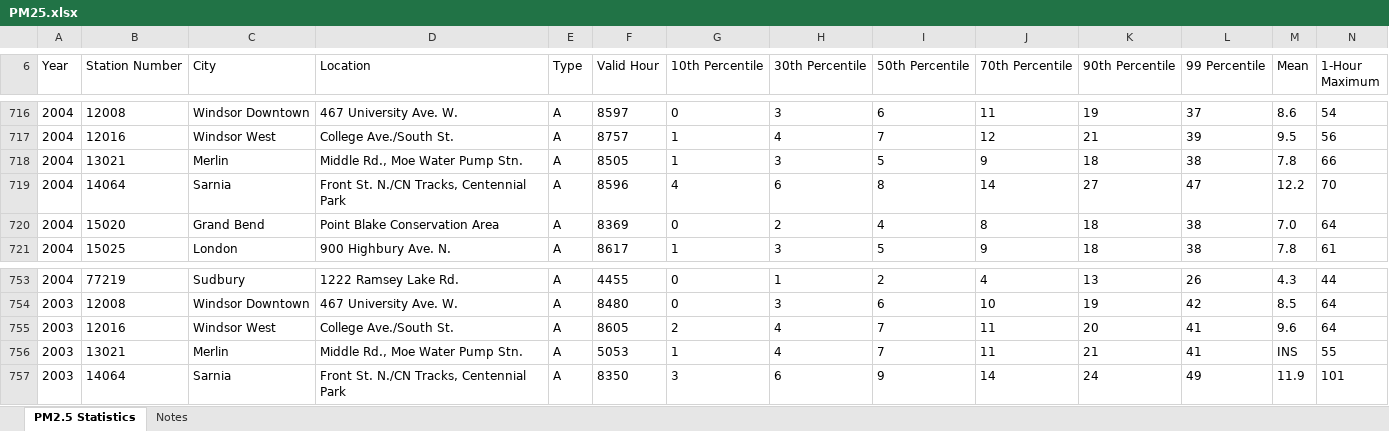
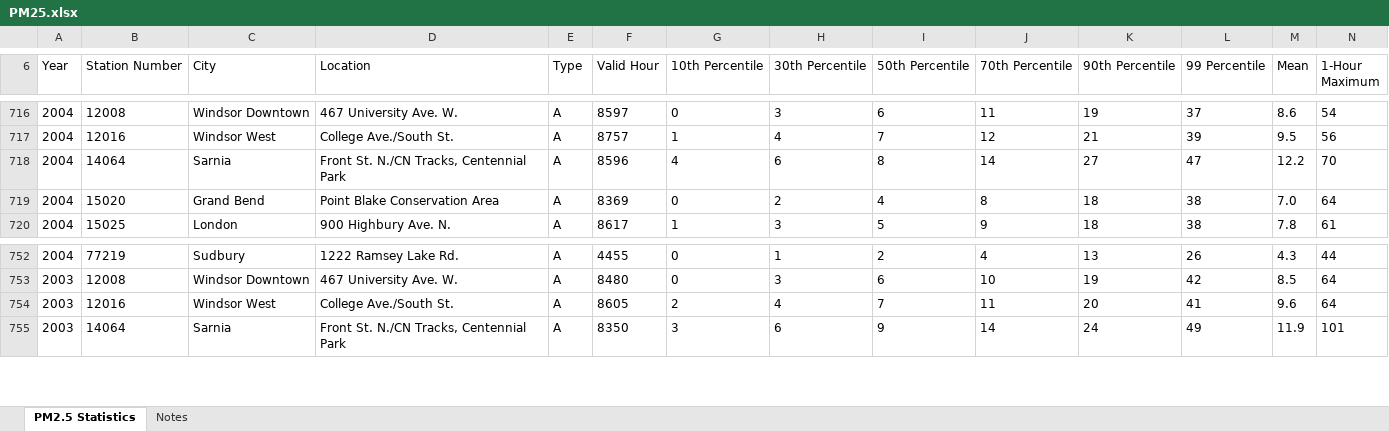
Before and after one commit to jiasunzhu613/a57-project, an Excel workbook: data/PM25.xlsx, sheet PM2.5 Statistics, drawn as a sheet; only a part is shown, gaps mark what is left out; values as stored, in another font and other column widths than the file's, no borders; rows hold the shown columns only; the diff names each change by its address in the sheet, - before the commit and + after, or states it on an @@ line.

```diff
--- a/data/PM25.xlsx (sheet PM2.5 Statistics)
+++ b/data/PM25.xlsx (sheet PM2.5 Statistics)
-row 718: 2004 | 13021 | Merlin | Middle Rd., Moe Water Pump Stn. | A | 8505 | 1 | 3 | 5 | 9 | 18 | 38 | 7.8 | 66
-row 756: 2003 | 13021 | Merlin | Middle Rd., Moe Water Pump Stn. | A | 5053 | 1 | 4 | 7 | 11 | 21 | 41 | INS | 55
```
Also changed, not shown: data/NOX.xlsx, data/O3.xlsx, 3 other files.
